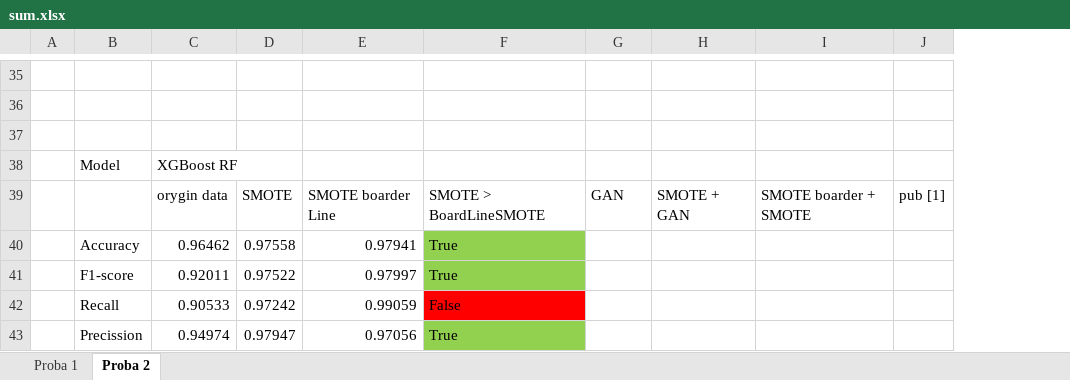
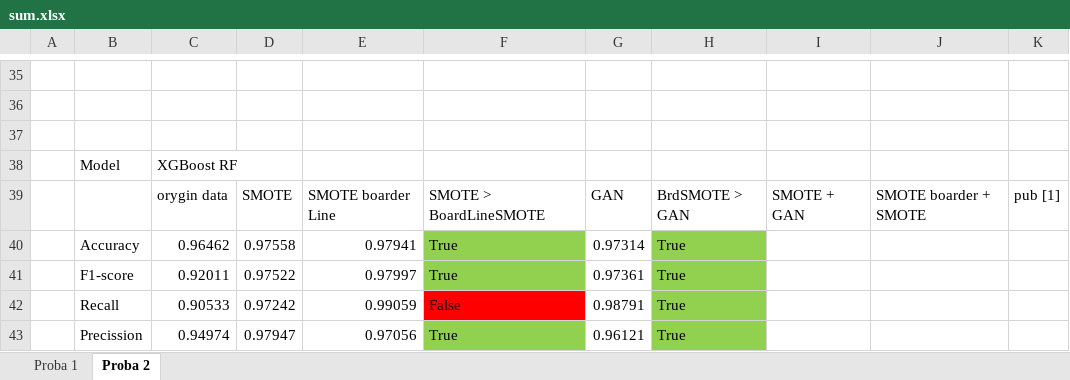
Before and after one commit to BeNNeTTcik/xgboost, an Excel workbook: sum.xlsx, sheet Proba 2, drawn as a sheet; only a part is shown, gaps mark what is left out; values as stored, in another font and other column widths than the file's, no borders; the diff covers the shown part only; the diff names each change by its address in the sheet, - before the commit and + after, or states it on an @@ line.

```diff
--- a/sum.xlsx (sheet Proba 2)
+++ b/sum.xlsx (sheet Proba 2)
+column H, rows 39-43: BrdSMOTE > GAN | True | True | True | True
-G40: (empty)
+G40: 0.97314
-G41: (empty)
+G41: 0.97361
-G42: (empty)
+G42: 0.98791
-G43: (empty)
+G43: 0.96121
```
Also changed, not shown: 16 edited cells elsewhere in this sheet, 28 other files.
